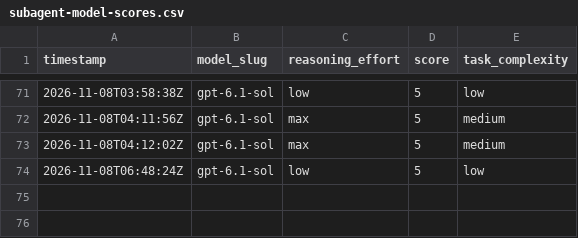
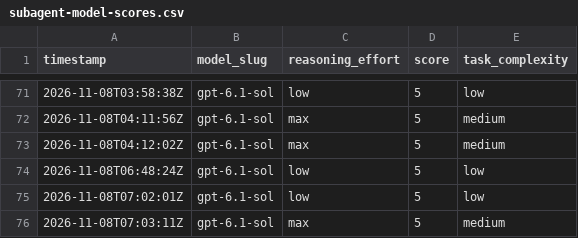
Before and after one commit to alo-exp/optimax, a CSV file: subagent-model-scores.csv, drawn as a sheet; only a part is shown, gaps mark what is left out; the diff names each change by its address in the sheet, - before the commit and + after, or states it on an @@ line.

```diff
--- a/subagent-model-scores.csv
+++ b/subagent-model-scores.csv
+row 75: 2026-11-08T07:02:01Z | gpt-6.1-sol | low | 5 | low
+row 76: 2026-11-08T07:03:11Z | gpt-6.1-sol | max | 5 | medium
```
Also changed, not shown: 28 other files.
